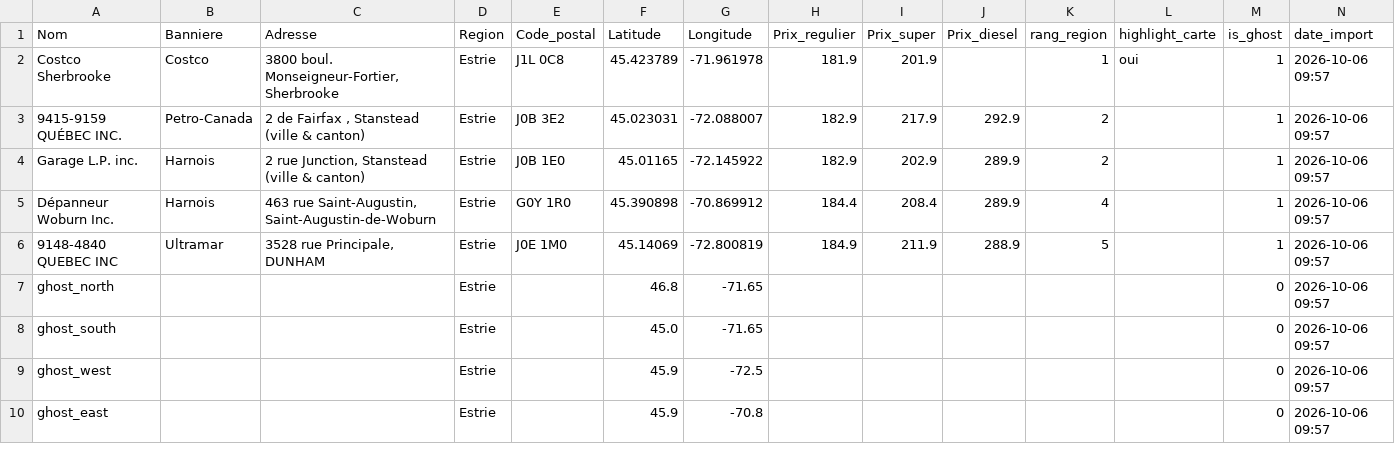
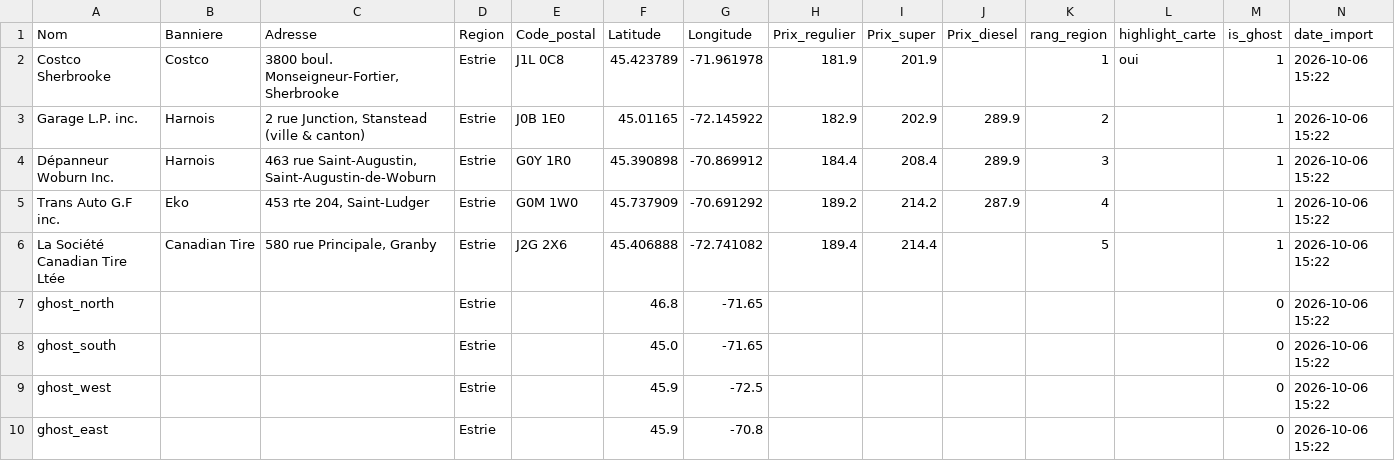
Before and after one commit to emclavel/regie-essence-quebec-data, a CSV file: data/regie_essence_estrie.csv, drawn as a sheet.

```diff
--- a/data/regie_essence_estrie.csv
+++ b/data/regie_essence_estrie.csv
@@ -1,10 +1,10 @@
 Nom,Banniere,Adresse,Region,Code_postal,Latitude,Longitude,Prix_regulier,Prix_super,Prix_diesel,rang_region,highlight_carte,is_ghost,date_import
-Costco Sherbrooke,Costco,"3800 boul. Monseigneur-Fortier, Sherbrooke",Estrie,J1L 0C8,45.423789,-71.961978,181.9,201.9,,1,oui,1,2026-10-06 09:57
-9415-9159 QUÉBEC INC.,Petro-Canada,"2 de Fairfax , Stanstead (ville & canton)",Estrie,J0B 3E2,45.023031,-72.088007,182.9,217.9,292.9,2,,1,2026-10-06 09:57
-Garage L.P. inc.,Harnois,"2 rue Junction, Stanstead (ville & canton)",Estrie,J0B 1E0,45.01165,-72.145922,182.9,202.9,289.9,2,,1,2026-10-06 09:57
-Dépanneur Woburn Inc.,Harnois,"463 rue Saint-Augustin, Saint-Augustin-de-Woburn",Estrie,G0Y 1R0,45.390898,-70.869912,184.4,208.4,289.9,4,,1,2026-10-06 09:57
-9148-4840 QUEBEC INC,Ultramar,"3528 rue Principale, DUNHAM",Estrie,J0E 1M0,45.14069,-72.800819,184.9,211.9,288.9,5,,1,2026-10-06 09:57
-ghost_north,,,Estrie,,46.8,-71.65,,,,,,0,2026-10-06 09:57
-ghost_south,,,Estrie,,45.0,-71.65,,,,,,0,2026-10-06 09:57
-ghost_west,,,Estrie,,45.9,-72.5,,,,,,0,2026-10-06 09:57
-ghost_east,,,Estrie,,45.9,-70.8,,,,,,0,2026-10-06 09:57
+Costco Sherbrooke,Costco,"3800 boul. Monseigneur-Fortier, Sherbrooke",Estrie,J1L 0C8,45.423789,-71.961978,181.9,201.9,,1,oui,1,2026-10-06 15:22
+Garage L.P. inc.,Harnois,"2 rue Junction, Stanstead (ville & canton)",Estrie,J0B 1E0,45.01165,-72.145922,182.9,202.9,289.9,2,,1,2026-10-06 15:22
+Dépanneur Woburn Inc.,Harnois,"463 rue Saint-Augustin, Saint-Augustin-de-Woburn",Estrie,G0Y 1R0,45.390898,-70.869912,184.4,208.4,289.9,3,,1,2026-10-06 15:22
+Trans Auto G.F inc.,Eko,"453 rte 204, Saint-Ludger",Estrie,G0M 1W0,45.737909,-70.691292,189.2,214.2,287.9,4,,1,2026-10-06 15:22
+La Société Canadian Tire Ltée,Canadian Tire,"580 rue Principale, Granby",Estrie,J2G 2X6,45.406888,-72.741082,189.4,214.4,,5,,1,2026-10-06 15:22
+ghost_north,,,Estrie,,46.8,-71.65,,,,,,0,2026-10-06 15:22
+ghost_south,,,Estrie,,45.0,-71.65,,,,,,0,2026-10-06 15:22
+ghost_west,,,Estrie,,45.9,-72.5,,,,,,0,2026-10-06 15:22
+ghost_east,,,Estrie,,45.9,-70.8,,,,,,0,2026-10-06 15:22
```
Also changed, not shown: data/regie_essence_grand_montreal.csv, data/regie_essence_mauricie.csv, 3 other files.
